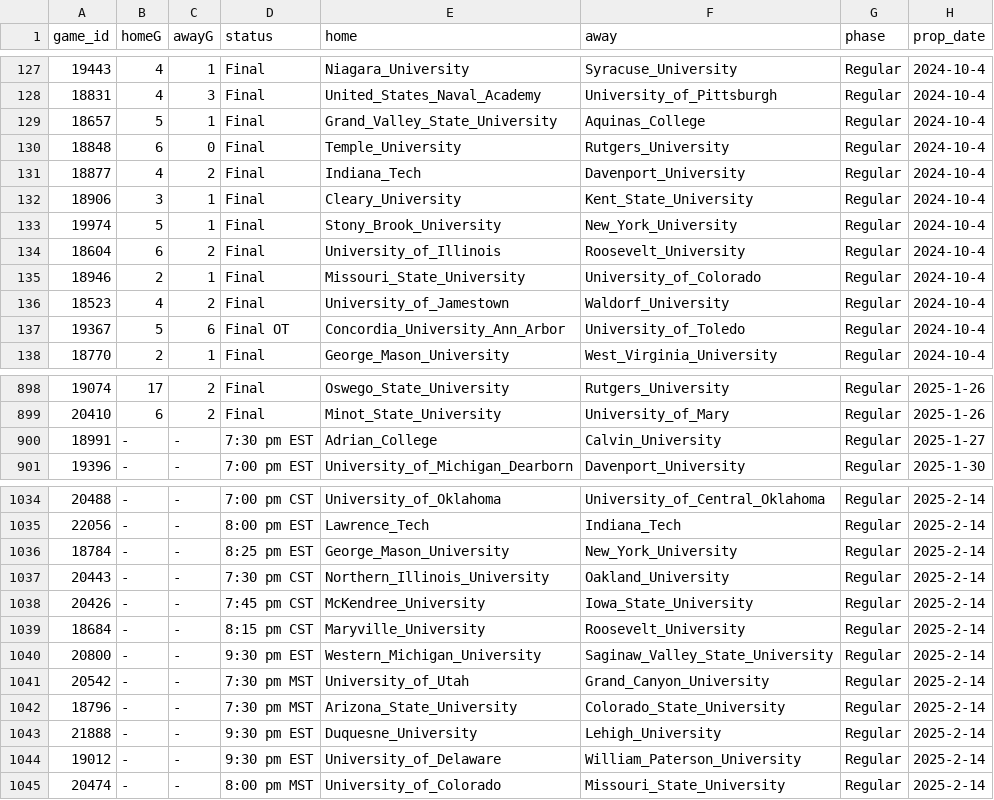
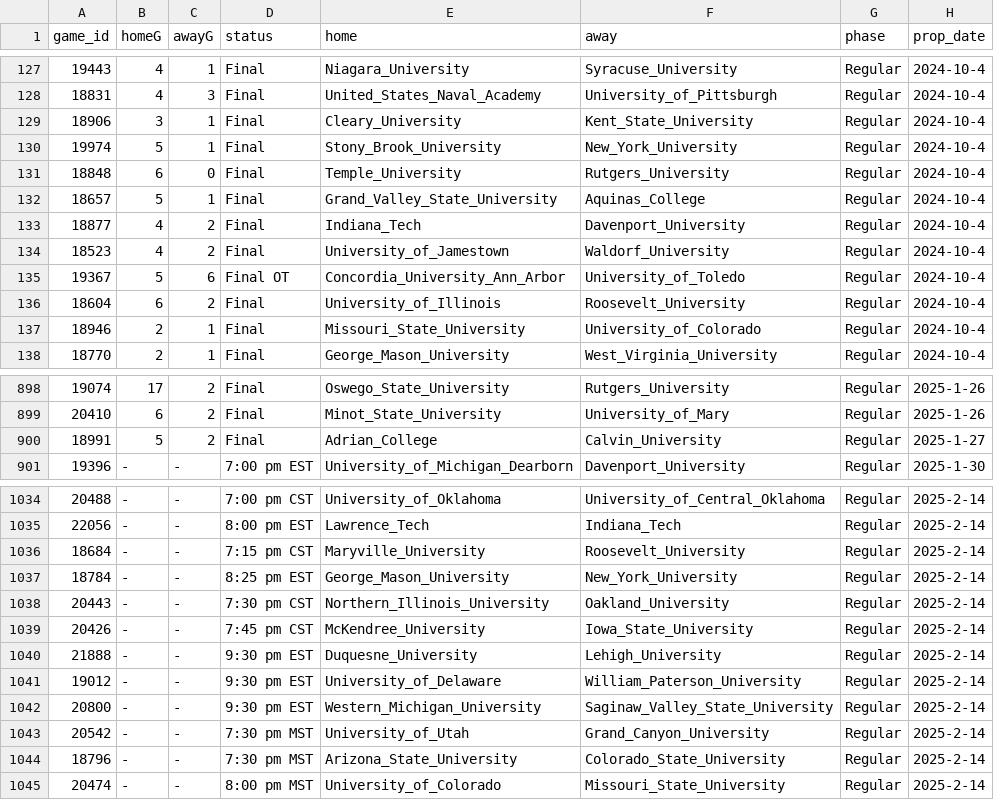
Before and after one commit to ALempia/ACHA-Data, a CSV file: Data/schedule/schedule_M1.csv, drawn as a sheet; only a part is shown, gaps mark what is left out; the diff covers the shown part only.

```diff
--- a/Data/schedule/schedule_M1.csv
+++ b/Data/schedule/schedule_M1.csv
@@ -128,11 +128,11 @@ game_id,homeG,awayG,status,home,away,phase,prop_date
 18831,4,3,Final,United_States_Naval_Academy,University_of_Pittsburgh,Regular,2024-10-4
-18657,5,1,Final,Grand_Valley_State_University,Aquinas_College,Regular,2024-10-4
-18848,6,0,Final,Temple_University,Rutgers_University,Regular,2024-10-4
-18877,4,2,Final,Indiana_Tech,Davenport_University,Regular,2024-10-4
 18906,3,1,Final,Cleary_University,Kent_State_University,Regular,2024-10-4
 19974,5,1,Final,Stony_Brook_University,New_York_University,Regular,2024-10-4
+18848,6,0,Final,Temple_University,Rutgers_University,Regular,2024-10-4
+18657,5,1,Final,Grand_Valley_State_University,Aquinas_College,Regular,2024-10-4
+18877,4,2,Final,Indiana_Tech,Davenport_University,Regular,2024-10-4
+18523,4,2,Final,University_of_Jamestown,Waldorf_University,Regular,2024-10-4
+19367,5,6,Final OT,Concordia_University_Ann_Arbor,University_of_Toledo,Regular,2024-10-4
 18604,6,2,Final,University_of_Illinois,Roosevelt_University,Regular,2024-10-4
 18946,2,1,Final,Missouri_State_University,University_of_Colorado,Regular,2024-10-4
-18523,4,2,Final,University_of_Jamestown,Waldorf_University,Regular,2024-10-4
-19367,5,6,Final OT,Concordia_University_Ann_Arbor,University_of_Toledo,Regular,2024-10-4
 18770,2,1,Final,George_Mason_University,West_Virginia_University,Regular,2024-10-4
@@ -899,3 +899,3 @@ game_id,homeG,awayG,status,home,away,phase,prop_date
 20410,6,2,Final,Minot_State_University,University_of_Mary,Regular,2025-1-26
-18991,-,-,7:30 pm EST,Adrian_College,Calvin_University,Regular,2025-1-27
+18991,5,2,Final,Adrian_College,Calvin_University,Regular,2025-1-27
 19396,-,-,7:00 pm EST,University_of_Michigan_Dearborn,Davenport_University,Regular,2025-1-30
@@ -1035,2 +1035,3 @@ game_id,homeG,awayG,status,home,away,phase,prop_date
 22056,-,-,8:00 pm EST,Lawrence_Tech,Indiana_Tech,Regular,2025-2-14
+18684,-,-,7:15 pm CST,Maryville_University,Roosevelt_University,Regular,2025-2-14
 18784,-,-,8:25 pm EST,George_Mason_University,New_York_University,Regular,2025-2-14
@@ -1038,3 +1039,4 @@ game_id,homeG,awayG,status,home,away,phase,prop_date
 20426,-,-,7:45 pm CST,McKendree_University,Iowa_State_University,Regular,2025-2-14
-18684,-,-,8:15 pm CST,Maryville_University,Roosevelt_University,Regular,2025-2-14
+21888,-,-,9:30 pm EST,Duquesne_University,Lehigh_University,Regular,2025-2-14
+19012,-,-,9:30 pm EST,University_of_Delaware,William_Paterson_University,Regular,2025-2-14
 20800,-,-,9:30 pm EST,Western_Michigan_University,Saginaw_Valley_State_University,Regular,2025-2-14
@@ -1042,4 +1044,2 @@ game_id,homeG,awayG,status,home,away,phase,prop_date
 18796,-,-,7:30 pm MST,Arizona_State_University,Colorado_State_University,Regular,2025-2-14
-21888,-,-,9:30 pm EST,Duquesne_University,Lehigh_University,Regular,2025-2-14
-19012,-,-,9:30 pm EST,University_of_Delaware,William_Paterson_University,Regular,2025-2-14
 20474,-,-,8:00 pm MST,University_of_Colorado,Missouri_State_University,Regular,2025-2-14
```
Also changed, not shown: 43 moved rows and 1 edited cell elsewhere in this file, Data/schedule/schedule_M2.csv, Data/schedule/schedule_M3.csv.
